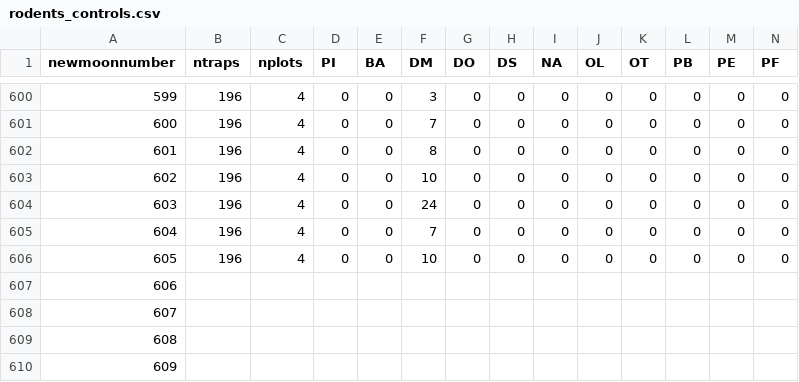
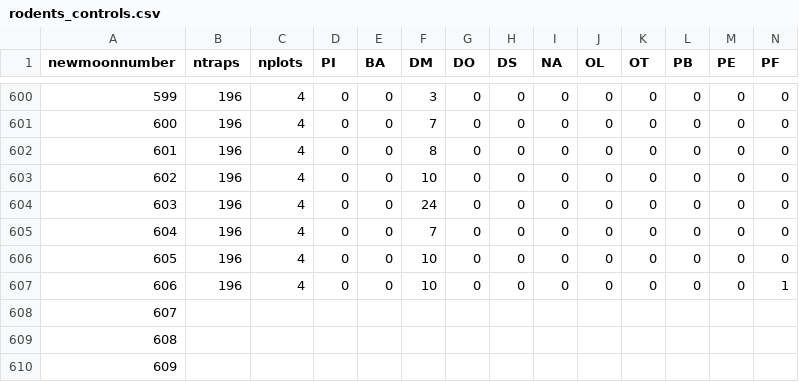
Before and after one commit to weecology/portal-forecasts, a CSV file: data/rodents_controls.csv, drawn as a sheet; only a part is shown, gaps mark what is left out; removed rows and columns are numbered as before the commit, all else as after; rows hold the shown columns only; the diff names each change by its address in the sheet, - before the commit and + after, or states it on an @@ line.

```diff
--- a/data/rodents_controls.csv
+++ b/data/rodents_controls.csv
-row 607: 606
+row 607: 606 | 196 | 4 | 0 | 0 | 10 | 0 | 0 | 0 | 0 | 0 | 0 | 0 | 1
```
Also changed, not shown: data/covariates.csv, data/newmoons.csv, 3 other files.
